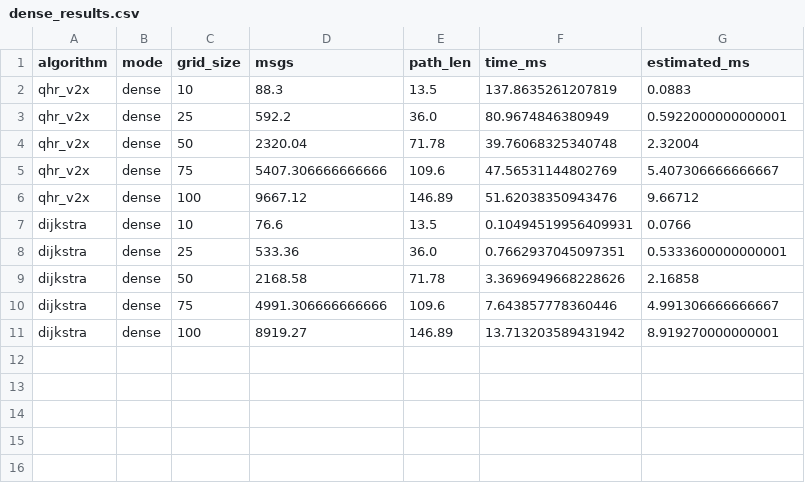
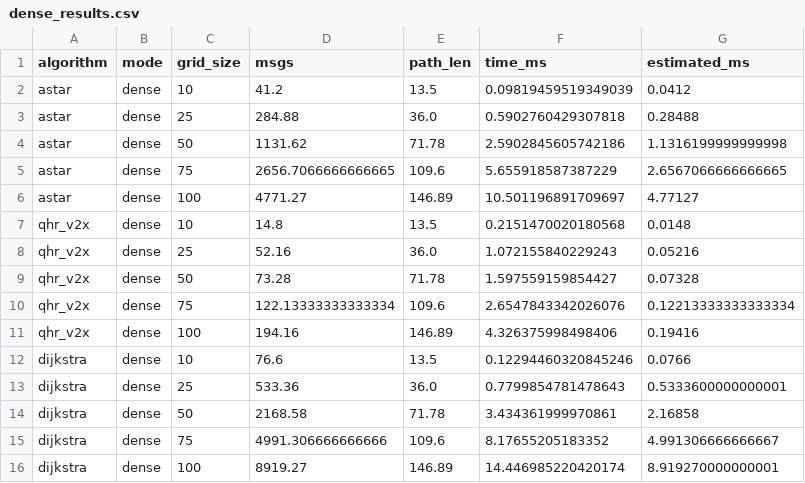
Before and after one commit to riotu-lab/QHR-V2X, a CSV file: experiments/results/paper_reproduction/dense_results.csv, drawn as a sheet.

Commit message:
docs: add reproduction and verification report, and the generated figures
VERIFICATION.md records what reproduced from the v1.0.0 code and what did not,
with the evidence behind each finding.

Reproduced exactly: every A* and Dijkstra point in Figures 3, 4, 6 and 7, and
all three series in Figures 5 and 8. Dijkstra RDM at 100x100 is 8919.27 against
the published ~8900; A* 4771.27 against ~4800; A*'s non-monotone sparse kink
(1083.6 at 40x40 falling to 812.6 at 50x50) reproduces.

Did not reproduce: the QHR-V2X series in Figures 3, 4, 6 and 7. Section 2.8
traces the published curve to the path_len column plotted on the RDM and
estimated-time axes; path_len matches it at 0.00% relative error at all five
grid sizes, and no algorithm in the registry produces it as a message count.

Findings 2.1 to 2.3 are marked resolved by the preceding commit and retained
because they explain the mismatch. Still open: 2.4 the Eq. 2 link-cost model is
absent (unit hop cost is used, with no alpha/beta/gamma, reliability, SNR or
mobility); 2.5 obstacle densities are 1.6-12%, not the stated 20% and 40%, and
fall as the grid grows; 2.6 results come from one fixed-seed run rather than
Table 1's 20 independent seeds.

Also commits the 40 generated figures and the refreshed reproduction CSVs, so
the artifact can be inspected without a local run. All are regenerable with
`make figures-all`.

```diff
--- a/experiments/results/paper_reproduction/dense_results.csv
+++ b/experiments/results/paper_reproduction/dense_results.csv
@@ -1,11 +1,16 @@
 algorithm,mode,grid_size,msgs,path_len,time_ms,estimated_ms
-qhr_v2x,dense,10,88.3,13.5,137.8635261207819,0.0883
-qhr_v2x,dense,25,592.2,36.0,80.9674846380949,0.5922000000000001
-qhr_v2x,dense,50,2320.04,71.78,39.76068325340748,2.32004
-qhr_v2x,dense,75,5407.306666666666,109.6,47.56531144802769,5.407306666666667
-qhr_v2x,dense,100,9667.12,146.89,51.62038350943476,9.66712
-dijkstra,dense,10,76.6,13.5,0.10494519956409931,0.0766
-dijkstra,dense,25,533.36,36.0,0.7662937045097351,0.5333600000000001
-dijkstra,dense,50,2168.58,71.78,3.3696949668228626,2.16858
-dijkstra,dense,75,4991.306666666666,109.6,7.643857778360446,4.991306666666667
-dijkstra,dense,100,8919.27,146.89,13.713203589431942,8.919270000000001
+astar,dense,10,41.2,13.5,0.09819459519349039,0.0412
+astar,dense,25,284.88,36.0,0.5902760429307818,0.28488
+astar,dense,50,1131.62,71.78,2.5902845605742186,1.1316199999999998
+astar,dense,75,2656.7066666666665,109.6,5.655918587387229,2.6567066666666665
+astar,dense,100,4771.27,146.89,10.501196891709697,4.77127
+qhr_v2x,dense,10,14.8,13.5,0.2151470020180568,0.0148
+qhr_v2x,dense,25,52.16,36.0,1.072155840229243,0.05216
+qhr_v2x,dense,50,73.28,71.78,1.597559159854427,0.07328
+qhr_v2x,dense,75,122.13333333333334,109.6,2.6547843342026076,0.12213333333333334
+qhr_v2x,dense,100,194.16,146.89,4.326375998498406,0.19416
+dijkstra,dense,10,76.6,13.5,0.12294460320845246,0.0766
+dijkstra,dense,25,533.36,36.0,0.7799854781478643,0.5333600000000001
+dijkstra,dense,50,2168.58,71.78,3.434361999970861,2.16858
+dijkstra,dense,75,4991.306666666666,109.6,8.17655205183352,4.991306666666667
+dijkstra,dense,100,8919.27,146.89,14.446985220420174,8.919270000000001
```
Also changed, not shown: experiments/results/paper_reproduction/sparse_results.csv, 44 other files.
